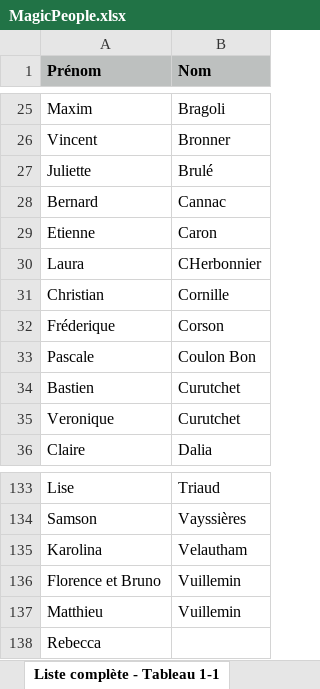
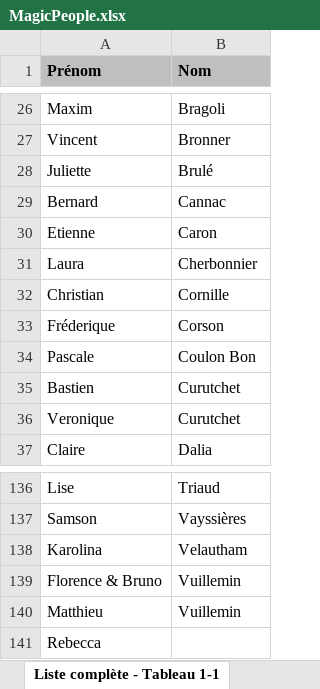
Before and after one commit to askprod/magicbus_v2, an Excel workbook: app/assets/excel/MagicPeople.xlsx, sheet Liste complète - Tableau 1-1, drawn as a sheet; only a part is shown, gaps mark what is left out; values as stored, in another font and other column widths than the file's, no borders; charts and pictures not drawn; addresses are those after the commit; the diff covers the shown part only; the diff names each change by its address in the sheet, - before the commit and + after, or states it on an @@ line.

```diff
--- a/app/assets/excel/MagicPeople.xlsx (sheet Liste complète - Tableau 1-1)
+++ b/app/assets/excel/MagicPeople.xlsx (sheet Liste complète - Tableau 1-1)
-B31 (Nom): CHerbonnier
+B31 (Nom): Cherbonnier
-A139 (Prénom): Florence et Bruno
+A139 (Prénom): Florence & Bruno
```
Also changed, not shown: 4 added rows, 1 removed row and 3 edited cells elsewhere in this sheet, 23 other files.
